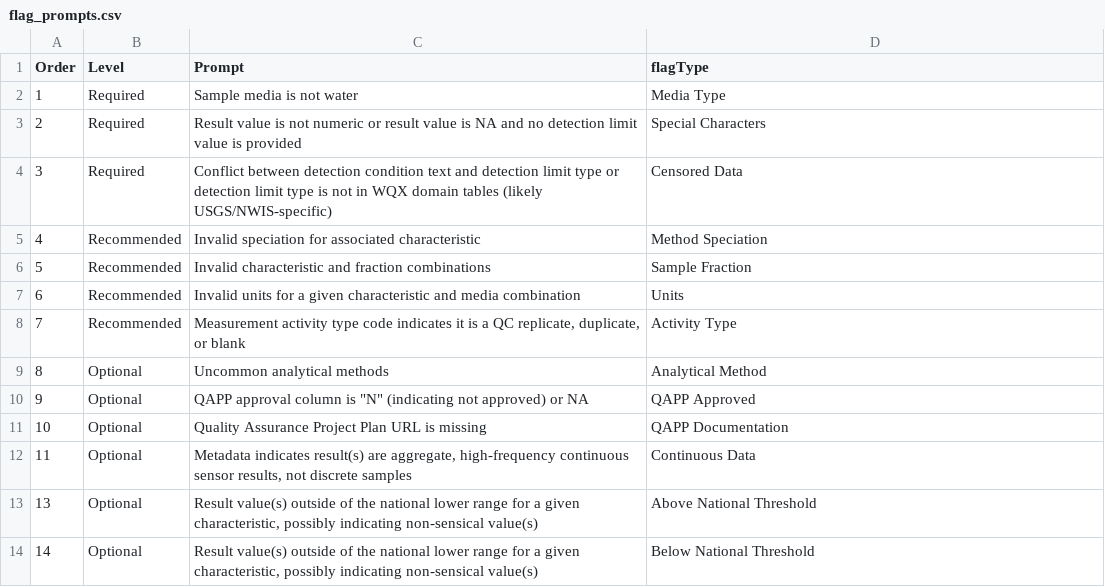
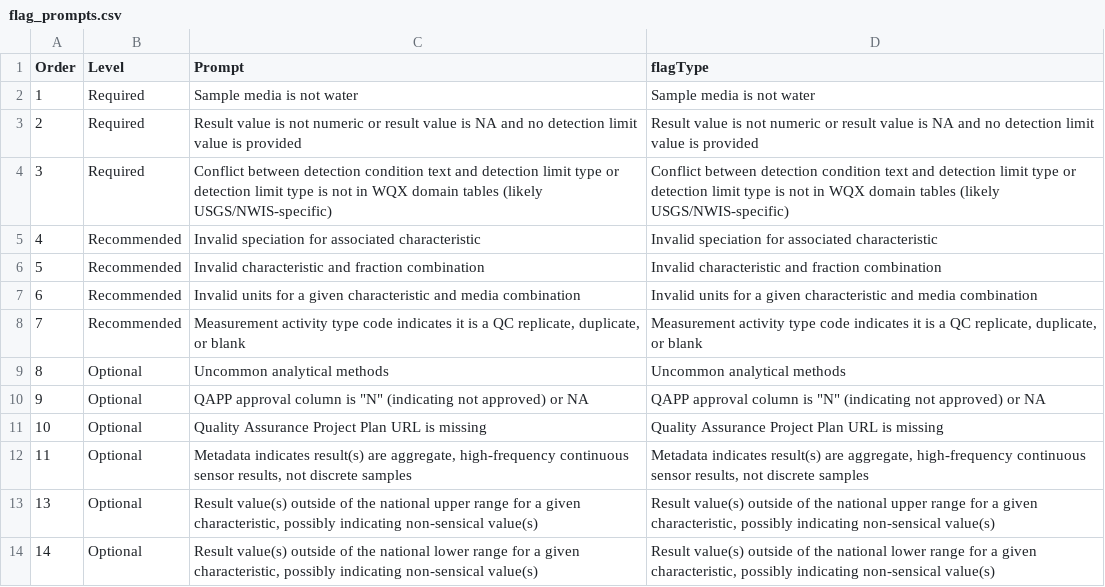
Before and after one commit to USEPA-clone/TADAShiny, a CSV file: inst/flag_prompts.csv, drawn as a sheet.

```diff
--- a/inst/flag_prompts.csv
+++ b/inst/flag_prompts.csv
@@ -1,14 +1,14 @@
 Order,Level,Prompt,flagType
-1,Required,Sample media is not water,Media Type
-2,Required,Result value is not numeric or result value is NA and no detection limit value is provided,Special Characters
-3,Required,Conflict between detection condition text and detection limit type or detection limit type is not in WQX domain tables (likely USGS/NWIS-specific) ,Censored Data
-4,Recommended,Invalid speciation for associated characteristic,Method Speciation
-5,Recommended,Invalid characteristic and fraction combinations,Sample Fraction
-6,Recommended,Invalid units for a given characteristic and media combination,Units
-7,Recommended,"Measurement activity type code indicates it is a QC replicate, duplicate, or blank",Activity Type
-8,Optional,Uncommon analytical methods,Analytical Method
-9,Optional,"QAPP approval column is ""N"" (indicating not approved) or NA",QAPP Approved
-10,Optional,Quality Assurance Project Plan URL is missing,QAPP Documentation
-11,Optional,"Metadata indicates result(s) are aggregate, high-frequency continuous sensor results, not discrete samples",Continuous Data
-13,Optional,"Result value(s) outside of the national lower range for a given characteristic, possibly indicating non-sensical value(s)",Above National Threshold
-14,Optional,"Result value(s) outside of the national lower range for a given characteristic, possibly indicating non-sensical value(s)",Below National Threshold
+1,Required,Sample media is not water,Sample media is not water
+2,Required,Result value is not numeric or result value is NA and no detection limit value is provided,Result value is not numeric or result value is NA and no detection limit value is provided
+3,Required,Conflict between detection condition text and detection limit type or detection limit type is not in WQX domain tables (likely USGS/NWIS-specific) ,Conflict between detection condition text and detection limit type or detection limit type is not in WQX domain tables (likely USGS/NWIS-specific)
+4,Recommended,Invalid speciation for associated characteristic,Invalid speciation for associated characteristic
+5,Recommended,Invalid characteristic and fraction combination,Invalid characteristic and fraction combination
+6,Recommended,Invalid units for a given characteristic and media combination,Invalid units for a given characteristic and media combination
+7,Recommended,"Measurement activity type code indicates it is a QC replicate, duplicate, or blank","Measurement activity type code indicates it is a QC replicate, duplicate, or blank"
+8,Optional,Uncommon analytical methods,Uncommon analytical methods
+9,Optional,"QAPP approval column is ""N"" (indicating not approved) or NA","QAPP approval column is ""N"" (indicating not approved) or NA"
+10,Optional,Quality Assurance Project Plan URL is missing,Quality Assurance Project Plan URL is missing
+11,Optional,"Metadata indicates result(s) are aggregate, high-frequency continuous sensor results, not discrete samples","Metadata indicates result(s) are aggregate, high-frequency continuous sensor results, not discrete samples"
+13,Optional,"Result value(s) outside of the national upper range for a given characteristic, possibly indicating non-sensical value(s)","Result value(s) outside of the national upper range for a given characteristic, possibly indicating non-sensical value(s)"
+14,Optional,"Result value(s) outside of the national lower range for a given characteristic, possibly indicating non-sensical value(s)","Result value(s) outside of the national lower range for a given characteristic, possibly indicating non-sensical value(s)"
```
Also changed, not shown: inst/flag_tests.csv, 3 other files.
